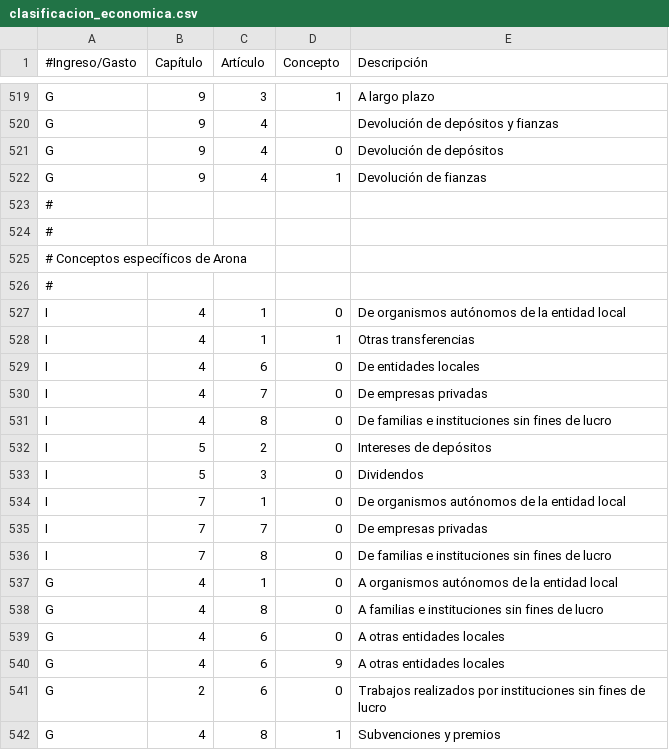
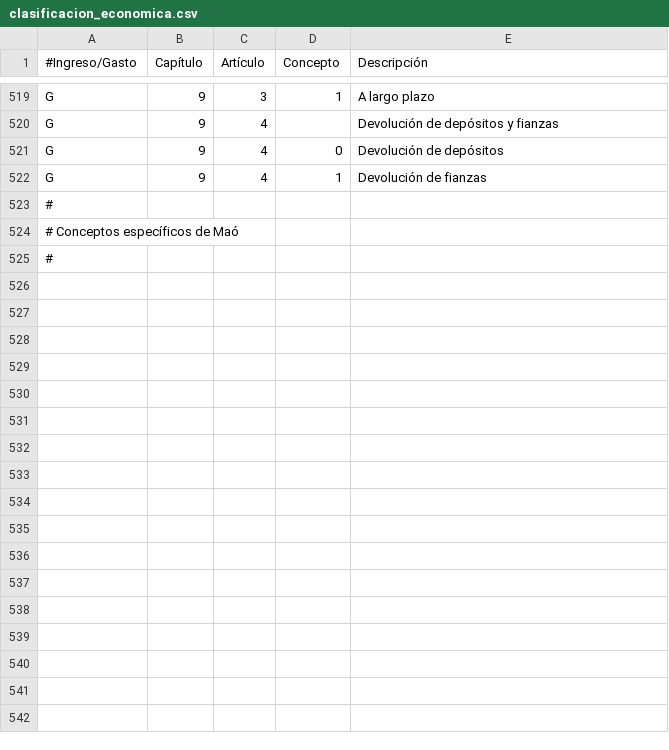
Before and after one commit to civio/presupuesto-mao, a CSV file: data/es/clasificacion_economica.csv, drawn as a sheet; only a part is shown, gaps mark what is left out; the diff covers the shown part only.

```diff
--- a/data/es/clasificacion_economica.csv
+++ b/data/es/clasificacion_economica.csv
@@ -523,20 +523,3 @@ G,9,4,1,Devolución de fianzas
 #
+# Conceptos específicos de Maó
 #
-# Conceptos específicos de Arona
-#
-I,4,1,0,De organismos autónomos de la entidad local
-I,4,1,1,Otras transferencias
-I,4,6,0,De entidades locales
-I,4,7,0,De empresas privadas
-I,4,8,0,De familias e instituciones sin fines de lucro
-I,5,2,0,Intereses de depósitos
-I,5,3,0,Dividendos
-I,7,1,0,De organismos autónomos de la entidad local
-I,7,7,0,De empresas privadas
-I,7,8,0,De familias e instituciones sin fines de lucro
-G,4,1,0,A organismos autónomos de la entidad local
-G,4,8,0,A familias e instituciones sin fines de lucro
-G,4,6,0,A otras entidades locales
-G,4,6,9,A otras entidades locales
-G,2,6,0,Trabajos realizados por instituciones sin fines de lucro
-G,4,8,1,Subvenciones y premios
```
Also changed, not shown: 10 removed rows and 18 edited cells elsewhere in this file, data/es/areas_funcionales.csv, 7 other files.
